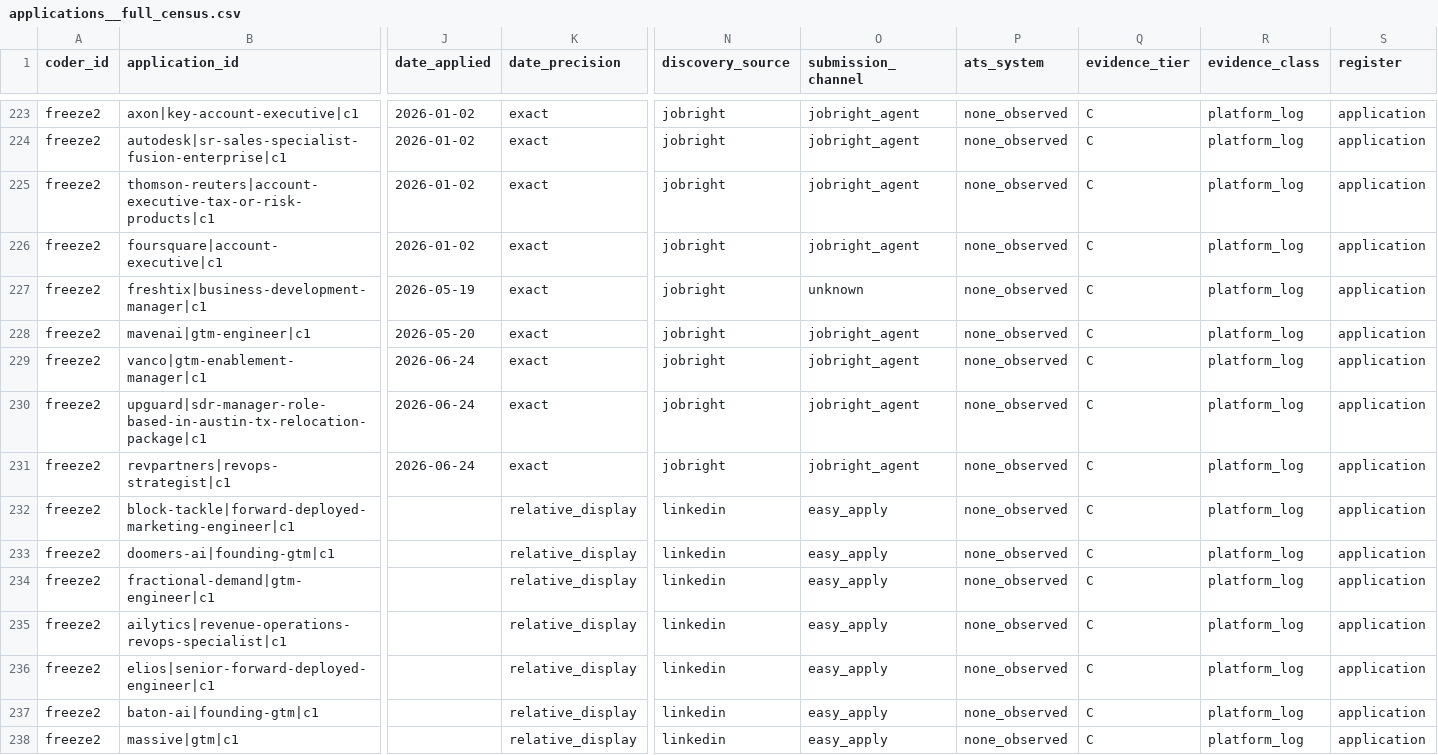
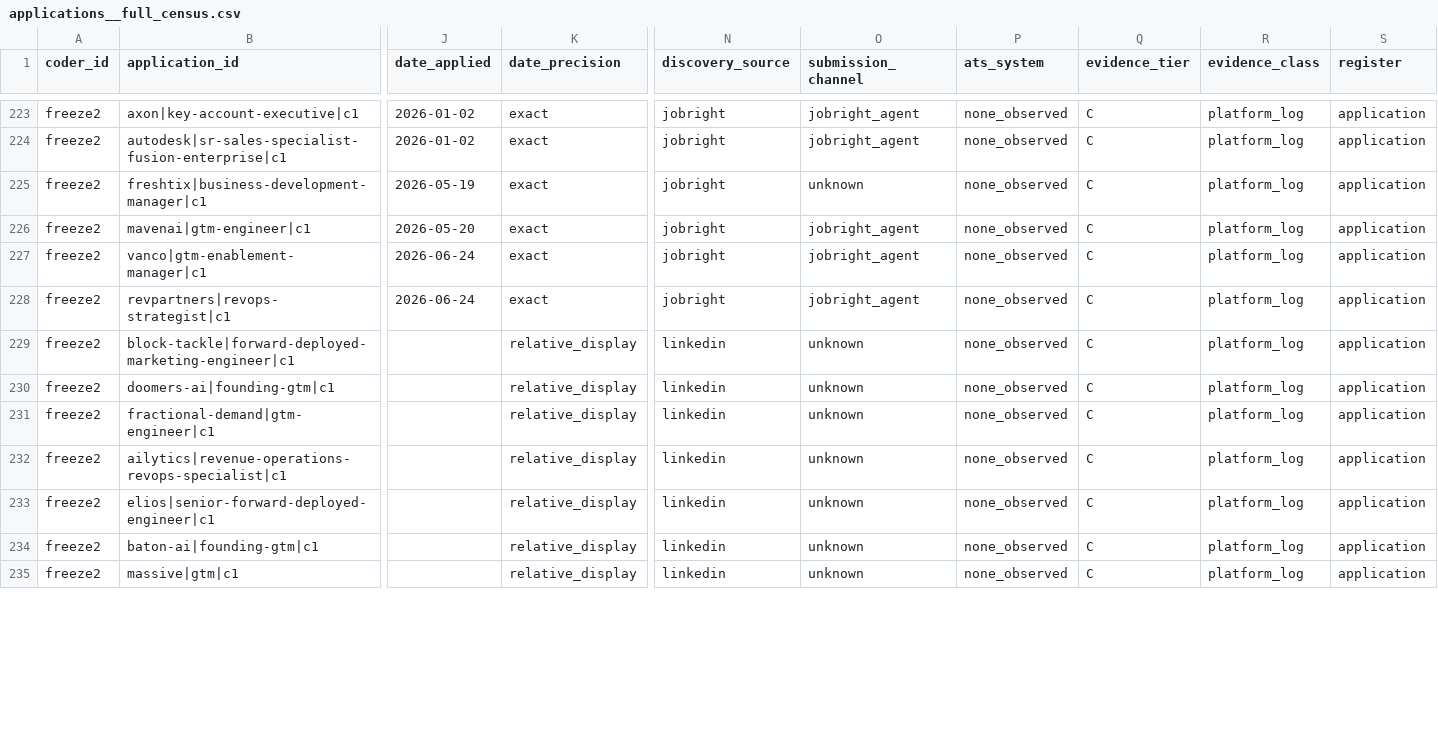
Before and after one commit to keeganmoody33/Sabbatical, a CSV file: adjudication/applications__full_census.csv, drawn as a sheet; only a part is shown, gaps mark what is left out; removed rows and columns are numbered as before the commit, all else as after; rows hold the shown columns only; the diff covers the shown part only; the diff names each change by its address in the sheet, - before the commit and + after, or states it on an @@ line.

```diff
--- a/adjudication/applications__full_census.csv
+++ b/adjudication/applications__full_census.csv
-row 225: freeze2 | thomson-reuters|account-executive-tax-or-risk-products|c1 | 2026-01-02 | exact | jobright | jobright_agent | none_observed | C | platform_log | application
-row 226: freeze2 | foursquare|account-executive|c1 | 2026-01-02 | exact | jobright | jobright_agent | none_observed | C | platform_log | application
-row 230: freeze2 | upguard|sdr-manager-role-based-in-austin-tx-relocation-package|c1 | 2026-06-24 | exact | jobright | jobright_agent | none_observed | C | platform_log | application
-O229:O235 (submission_channel): easy_apply
+O229:O235 (submission_channel): unknown
```
Also changed, not shown: 1 removed row and 65 edited cells elsewhere in this file, adjudication/platform_match.csv, coding/platform/applications__freeze2.csv, 4 other files.
